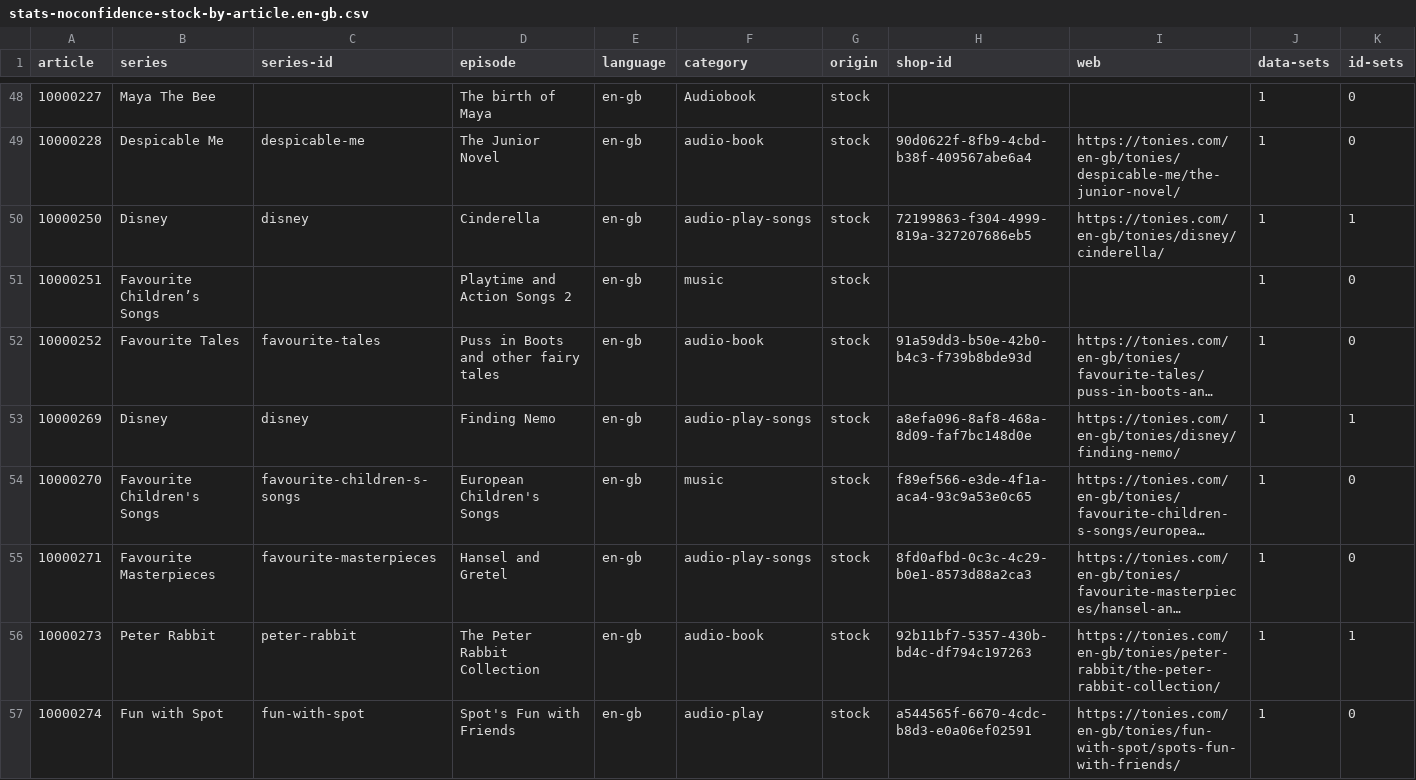
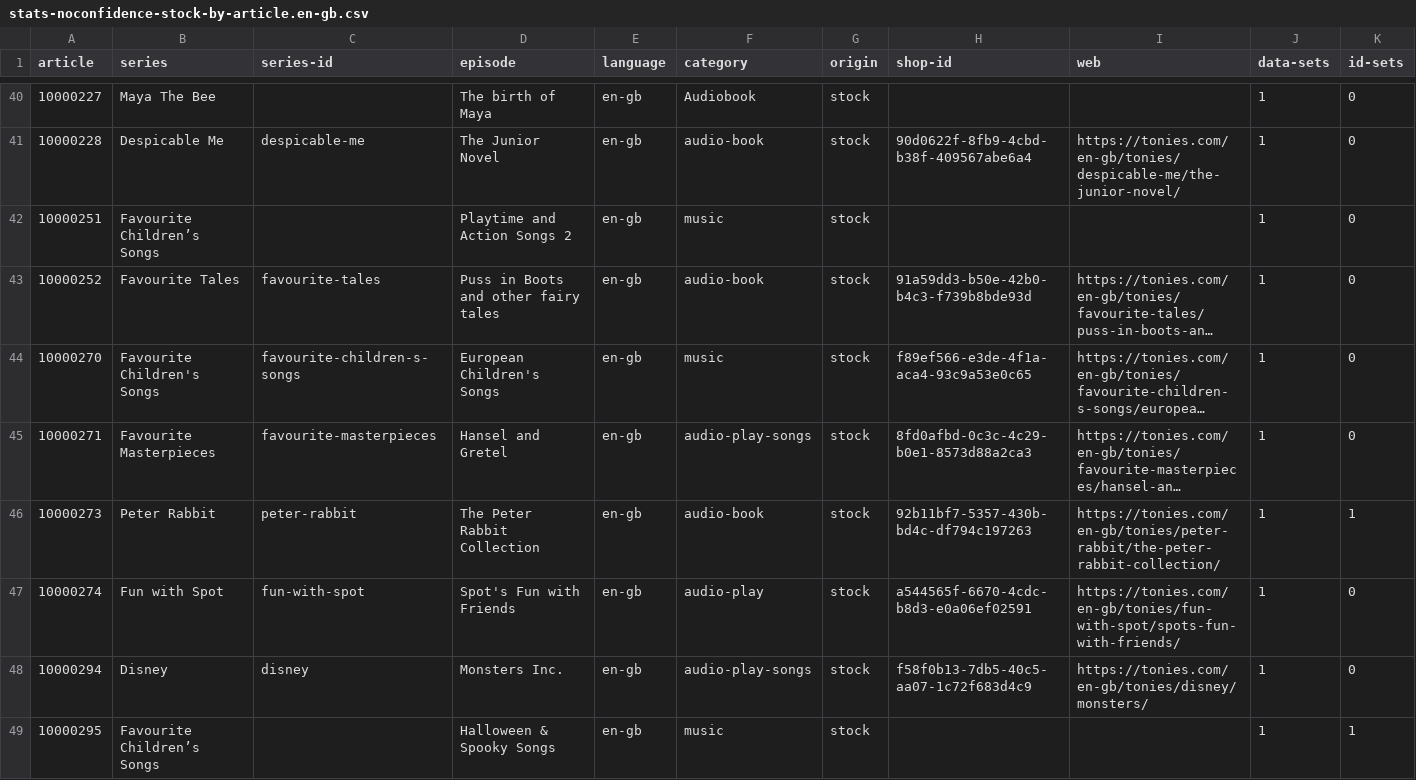
Before and after one commit to toniebox-reverse-engineering/tonies-json, a CSV file: stats/stats-noconfidence-stock-by-article.en-gb.csv, drawn as a sheet; only a part is shown, gaps mark what is left out; the shorter side is filled out with more unchanged rows; long unchanged cells end in …; rows hold the shown columns only; the diff covers the shown part only; the diff names each change by its address in the sheet, - before the commit and + after, or states it on an @@ line.

Commit message:
Auto-Update tonies.json, toniesV2.json and the stats

```diff
--- a/stats/stats-noconfidence-stock-by-article.en-gb.csv
+++ b/stats/stats-noconfidence-stock-by-article.en-gb.csv
-row 50: 10000250 | Disney | disney | Cinderella | en-gb | audio-play-songs | stock | 72199863-f304-4999-819a-327207686eb5 | https://tonies.com/en-gb/tonies/disney/cinderella/ | 1 | 1
-row 53: 10000269 | Disney | disney | Finding Nemo | en-gb | audio-play-songs | stock | a8efa096-8af8-468a-8d09-faf7bc148d0e | https://tonies.com/en-gb/tonies/disney/finding-nemo/ | 1 | 1
```
Also changed, not shown: 10 removed rows elsewhere in this file, stats/stats-by-article.csv, stats/stats-by-article.de-de.csv, 7 other files.
